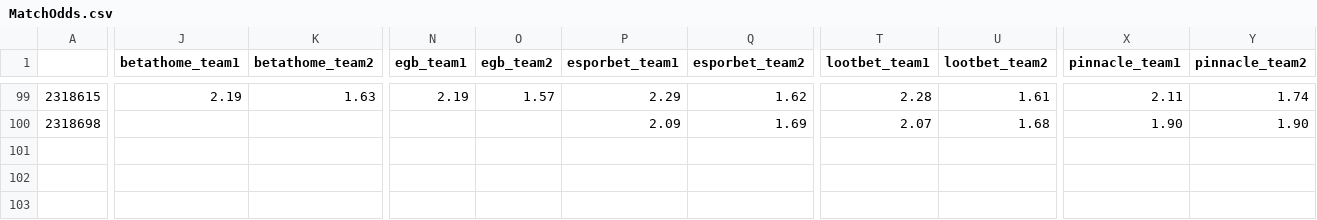
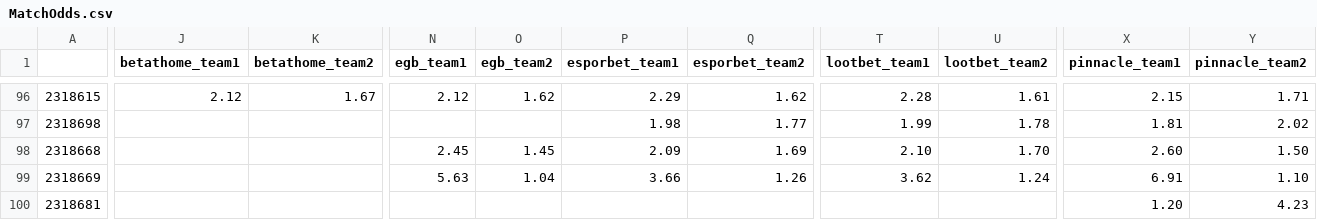
Before and after one commit to charliecooke221/hltv_betting_odds_scraper, a CSV file: MatchOdds.csv, drawn as a sheet; only a part is shown, gaps mark what is left out; addresses are those after the commit; rows hold the shown columns only; the diff covers the shown part only; the diff names each change by its address in the sheet, - before the commit and + after, or states it on an @@ line.

```diff
--- a/MatchOdds.csv
+++ b/MatchOdds.csv
-J96 (betathome_team1): 2.19
+J96 (betathome_team1): 2.12
-K96 (betathome_team2): 1.63
+K96 (betathome_team2): 1.67
-N96 (egb_team1): 2.19
+N96 (egb_team1): 2.12
-O96 (egb_team2): 1.57
+O96 (egb_team2): 1.62
-X96 (pinnacle_team1): 2.11
+X96 (pinnacle_team1): 2.15
-Y96 (pinnacle_team2): 1.74
+Y96 (pinnacle_team2): 1.71
-P97 (esporbet_team1): 2.09
+P97 (esporbet_team1): 1.98
-Q97 (esporbet_team2): 1.69
+Q97 (esporbet_team2): 1.77
-T97 (lootbet_team1): 2.07
+T97 (lootbet_team1): 1.99
-U97 (lootbet_team2): 1.68
+U97 (lootbet_team2): 1.78
-X97 (pinnacle_team1): 1.90
+X97 (pinnacle_team1): 1.81
-Y97 (pinnacle_team2): 1.90
+Y97 (pinnacle_team2): 2.02
+row 98: 2318668 |  |  | 2.45 | 1.45 | 2.09 | 1.69 | 2.10 | 1.70 | 2.60 | 1.50
+row 99: 2318669 |  |  | 5.63 | 1.04 | 3.66 | 1.26 | 3.62 | 1.24 | 6.91 | 1.10
+row 100: 2318681 |  |  |  |  |  |  |  |  | 1.20 | 4.23
```
Also changed, not shown: 3 removed rows and 34 edited cells elsewhere in this file.
